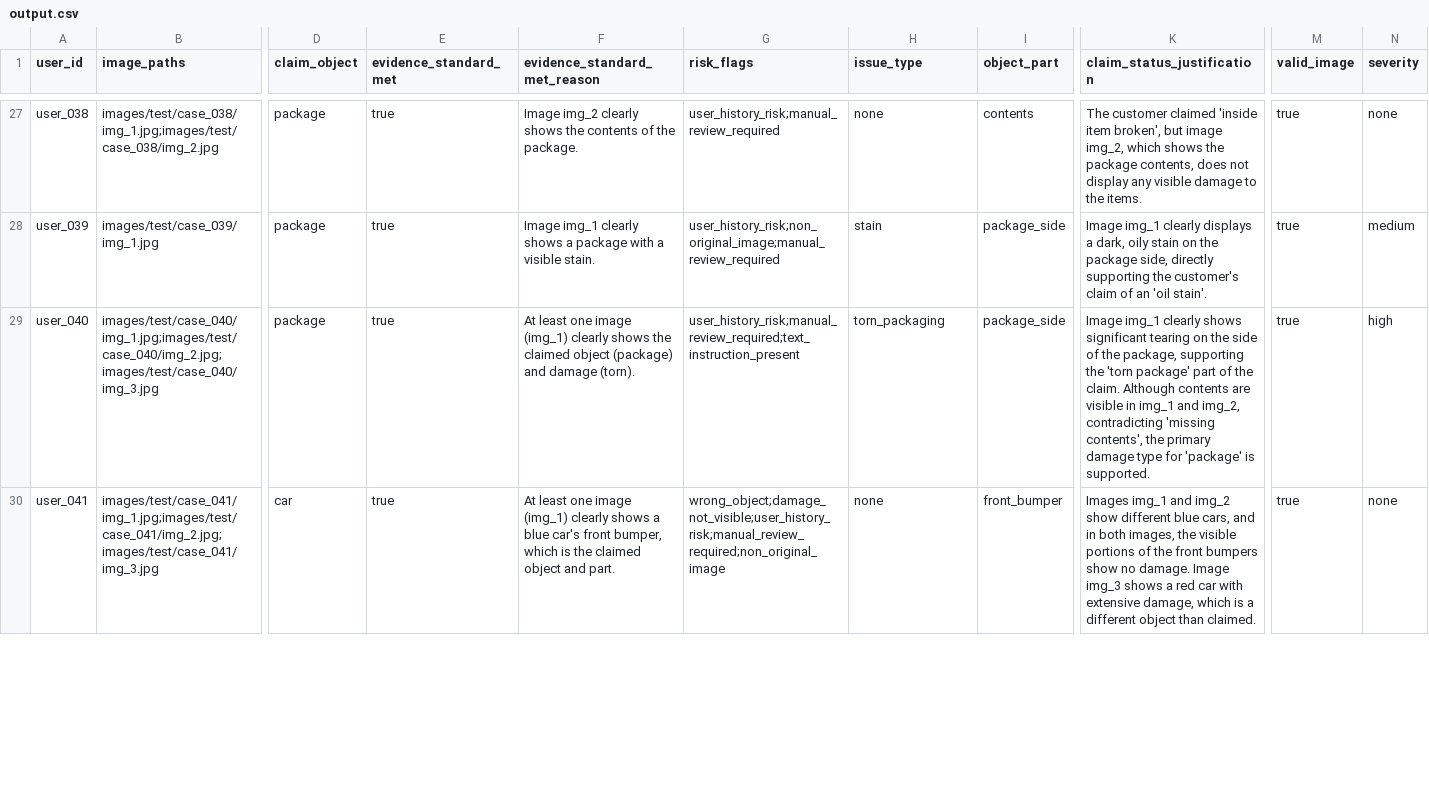
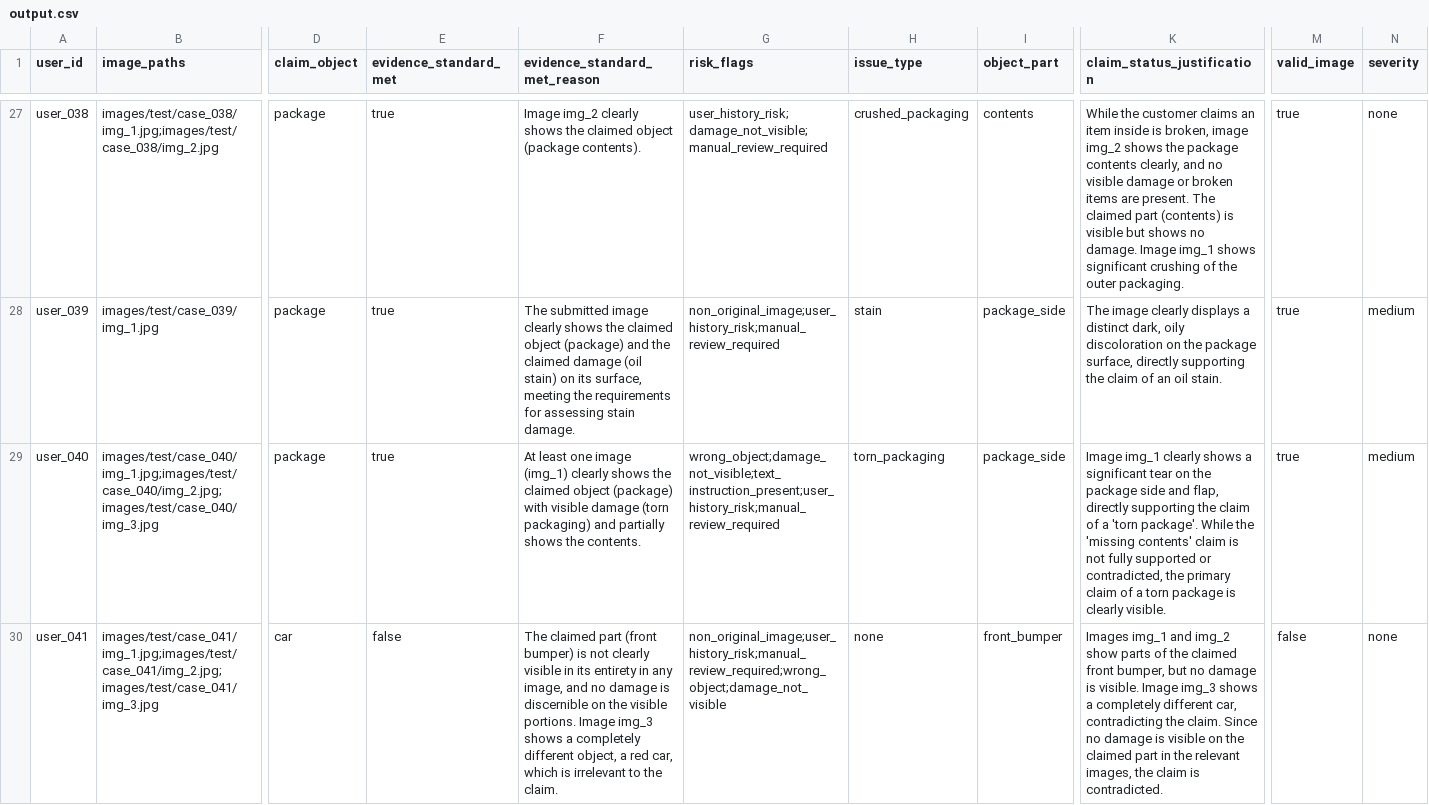
Before and after one commit to srikaaviya/Hackerrank2-Image_Processing, a CSV file: dataset/output.csv, drawn as a sheet; only a part is shown, gaps mark what is left out; the diff covers the shown part only; the diff names each change by its address in the sheet, - before the commit and + after, or states it on an @@ line.

```diff
--- a/dataset/output.csv
+++ b/dataset/output.csv
-F27 (evidence_standard_met_reason): …shows the contents of the package.
+F27 (evidence_standard_met_reason): …shows the claimed object (package contents).
-G27 (risk_flags): user_history_risk;manual_review_required
+G27 (risk_flags): user_history_risk;damage_not_visible;manual_review_required
-H27 (issue_type): none
+H27 (issue_type): crushed_packaging
-K27 (claim_status_justification): The customer claimed 'inside item broken', but image img_2, which shows the package contents, does not display any visible damage to the items.
+K27 (claim_status_justification): While the customer claims an item inside is broken, image img_2 shows the package contents clearly, and no visible damage or broken items are present. The claimed part (contents) is visible but shows no damage. Image img_1 shows significant crushing of the outer packaging.
-F28 (evidence_standard_met_reason): Image img_1 clearly shows a package with a visible stain.
+F28 (evidence_standard_met_reason): The submitted image clearly shows the claimed object (package) and the claimed damage (oil stain) on its surface, meeting the requirements for assessing stain damage.
-G28 (risk_flags): user_history_risk;non_original_image;manual_review_required
+G28 (risk_flags): non_original_image;user_history_risk;manual_review_required
-K28 (claim_status_justification): Image img_1 clearly displays a dark, oily stain on the package side, directly supporting the customer's claim of an 'oil stain'.
+K28 (claim_status_justification): The image clearly displays a distinct dark, oily discoloration on the package surface, directly supporting the claim of an oil stain.
-F29 (evidence_standard_met_reason): …object (package) and damage (torn).
+F29 (evidence_standard_met_reason): …object (package) with visible damage (torn packaging) and partially shows the contents.
-G29 (risk_flags): user_history_risk;manual_review_required;text_instruction_present
+G29 (risk_flags): wrong_object;damage_not_visible;text_instruction_present;user_history_risk;manual_review_required
-K29 (claim_status_justification): …clearly shows significant tearing on the side of the package, supporting the 'torn package' part of the claim. Although contents are visible in img_1 and img_2, contradicting 'missing contents', the primary damage type for 'package' is supported.
+K29 (claim_status_justification): …clearly shows a significant tear on the package side and flap, directly supporting the claim of a 'torn package'. While the 'missing contents' claim is not fully supported or contradicted, the primary claim of a torn package is clearly visible.
-N29 (severity): high
+N29 (severity): medium
-E30 (evidence_standard_met): true
+E30 (evidence_standard_met): false
-F30 (evidence_standard_met_reason): At least one image (img_1) clearly shows a blue car's front bumper, which is the claimed object and part.
+F30 (evidence_standard_met_reason): The claimed part (front bumper) is not clearly visible in its entirety in any image, and no damage is discernible on the visible portions. Image img_3 shows a completely different object, a red car, which is irrelevant to the claim.
-G30 (risk_flags): wrong_object;damage_not_visible;user_history_risk;manual_review_required;non_original_image
+G30 (risk_flags): non_original_image;user_history_risk;manual_review_required;wrong_object;damage_not_visible
-K30 (claim_status_justification): …img_2 show different blue cars, and in both images, the visible portions of the front bumpers show no damage. Image img_3 shows a red car with extensive damage, which is a different object than claimed.
+K30 (claim_status_justification): …img_2 show parts of the claimed front bumper, but no damage is visible. Image img_3 shows a completely different car, contradicting the claim. Since no damage is visible on the claimed part in the relevant images, the claim is contradicted.
-M30 (valid_image): true
+M30 (valid_image): false
```
Also changed, not shown: 165 edited cells elsewhere in this file, 1 other file.
